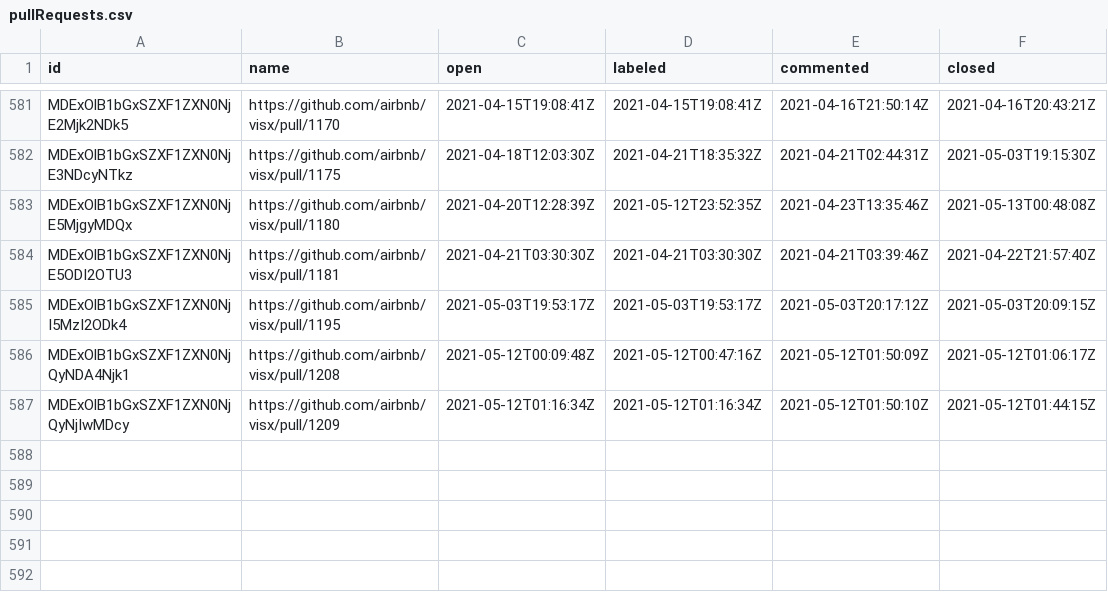
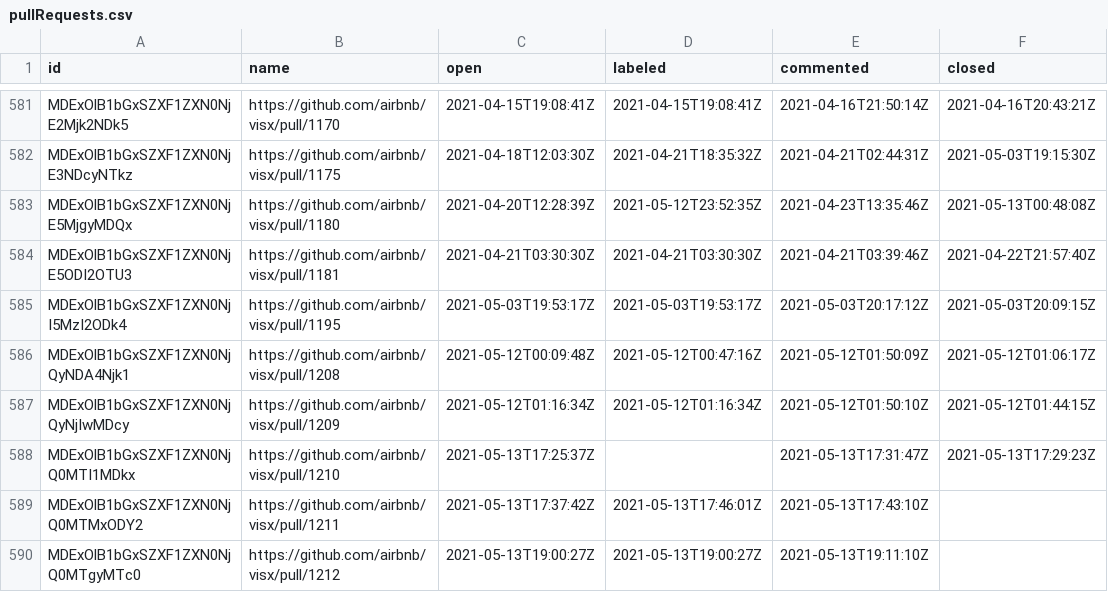
Before and after one commit to oselvar/oselvar-github-metrics, a CSV file: data/airbnb/visx/pullRequests.csv, drawn as a sheet; only a part is shown, gaps mark what is left out; the diff names each change by its address in the sheet, - before the commit and + after, or states it on an @@ line.

```diff
--- a/data/airbnb/visx/pullRequests.csv
+++ b/data/airbnb/visx/pullRequests.csv
+row 588: MDExOlB1bGxSZXF1ZXN0NjQ0MTI1MDkx | https://github.com/airbnb/visx/pull/1210 | 2021-05-13T17:25:37Z |  | 2021-05-13T17:31:47Z | 2021-05-13T17:29:23Z
+row 589: MDExOlB1bGxSZXF1ZXN0NjQ0MTMxODY2 | https://github.com/airbnb/visx/pull/1211 | 2021-05-13T17:37:42Z | 2021-05-13T17:46:01Z | 2021-05-13T17:43:10Z
+row 590: MDExOlB1bGxSZXF1ZXN0NjQ0MTgyMTc0 | https://github.com/airbnb/visx/pull/1212 | 2021-05-13T19:00:27Z | 2021-05-13T19:00:27Z | 2021-05-13T19:11:10Z
```
Also changed, not shown: 4 other files.
